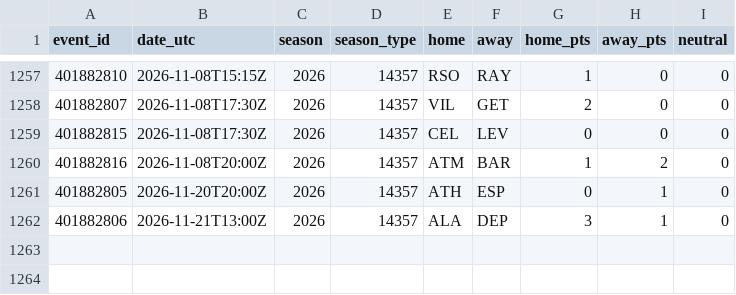
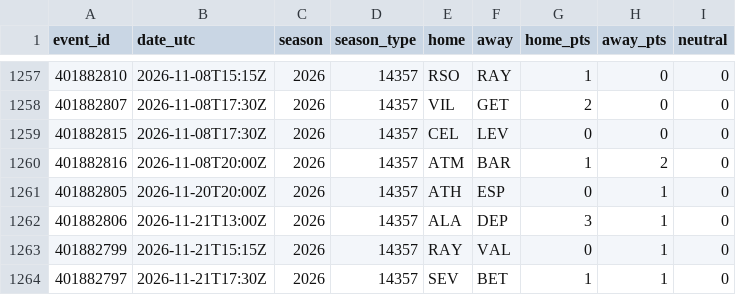
Before and after one commit to neuron12345/sportbayes, a CSV file: data/laliga_games.csv, drawn as a sheet; only a part is shown, gaps mark what is left out; the diff names each change by its address in the sheet, - before the commit and + after, or states it on an @@ line.

```diff
--- a/data/laliga_games.csv
+++ b/data/laliga_games.csv
+row 1263: 401882799 | 2026-11-21T15:15Z | 2026 | 14357 | RAY | VAL | 0 | 1 | 0
+row 1264: 401882797 | 2026-11-21T17:30Z | 2026 | 14357 | SEV | BET | 1 | 1 | 0
```
Also changed, not shown: data/bundesliga_games.csv, data/epl_games.csv, 22 other files.
